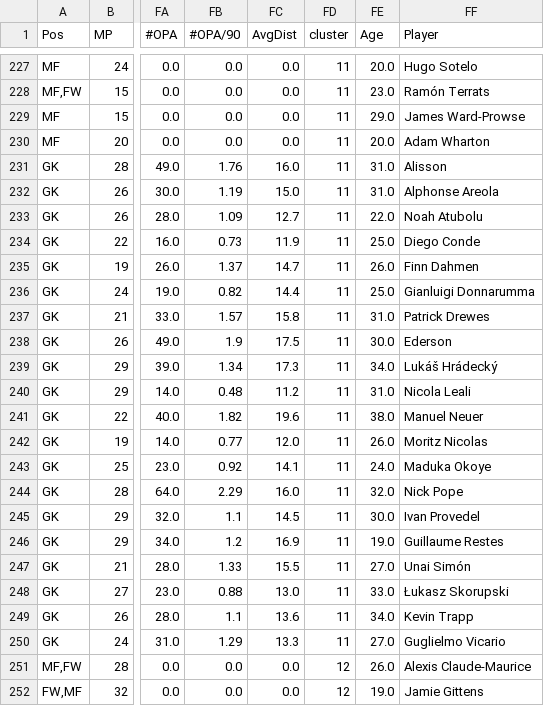
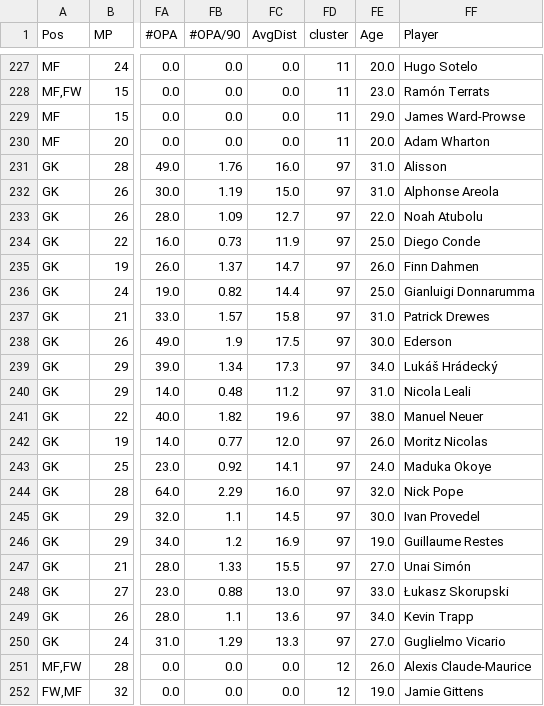
Before and after one commit to Saka1111/PlayerRecommender, a CSV file: Files/k_means_players.csv, drawn as a sheet; only a part is shown, gaps mark what is left out; the diff names each change by its address in the sheet, - before the commit and + after, or states it on an @@ line.

```diff
--- a/Files/k_means_players.csv
+++ b/Files/k_means_players.csv
-FD231:FD250 (cluster): 11
+FD231:FD250 (cluster): 97
```
Also changed, not shown: 1 other file.
